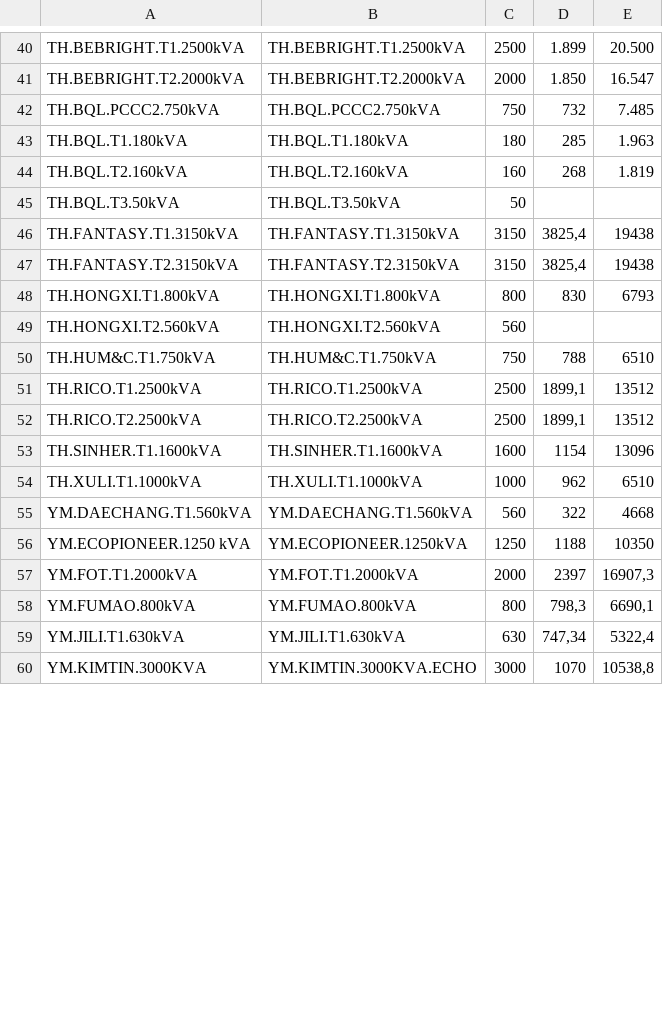
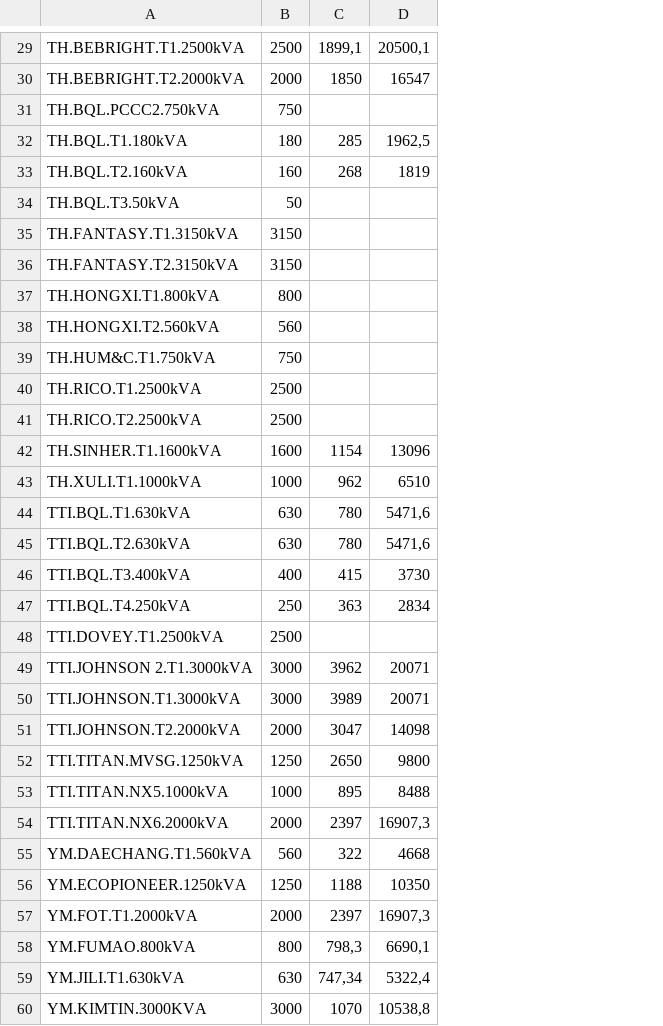
Before and after one commit to Gelex-Electric/shared-diary-pocketbase, a CSV file: public/mba_info.csv, drawn as a sheet; only a part is shown, gaps mark what is left out; removed rows and columns are numbered as before the commit, all else as after; the diff covers the shown part only; the diff names each change by its address in the sheet, - before the commit and + after, or states it on an @@ line.

```diff
--- a/public/mba_info.csv
+++ b/public/mba_info.csv
-column B, rows 40-60: TH.BEBRIGHT.T1.2500kVA | TH.BEBRIGHT.T2.2000kVA | TH.BQL.PCCC2.750kVA | TH.BQL.T1.180kVA | TH.BQL.T2.160kVA | TH.BQL.T3.50kVA | TH.FANTASY.T1.3150kVA | TH.FANTASY.T2.3150kVA | TH.HONGXI.T1.800kVA | TH.HONGXI.T2.560kVA | TH.HUM&C.T1.750kVA | TH.RICO.T1.2500kVA | TH.RICO.T2.2500kVA | TH.SINHER.T1.1600kVA | TH.XULI.T1.1000kVA | YM.DAECHANG.T1.560kVA | YM.ECOPIONEER.1250kVA | YM.FOT.T1.2000kVA | YM.FUMAO.800kVA | YM.JILI.T1.630kVA | YM.KIMTIN.3000KVA.ECHO
-C29: 1.899
+C29: 1899,1
-D29: 20.500
+D29: 20500,1
-C30: 1.850
+C30: 1850
-D30: 16.547
+D30: 16547
-C31: 732
+C31: (empty)
-D31: 7.485
+D31: (empty)
-D32: 1.963
+D32: 1962,5
-D33: 1.819
+D33: 1819
-C35:C36: 3825,4
+C35:C36: (empty)
-D35:D36: 19438
+D35:D36: (empty)
-C37: 830
+C37: (empty)
-D37: 6793
+D37: (empty)
-C39: 788
+C39: (empty)
-D39: 6510
+D39: (empty)
-C40:C41: 1899,1
+C40:C41: (empty)
-D40:D41: 13512
+D40:D41: (empty)
+row 44: TTI.BQL.T1.630kVA | 630 | 780 | 5471,6
+row 45: TTI.BQL.T2.630kVA | 630 | 780 | 5471,6
+row 46: TTI.BQL.T3.400kVA | 400 | 415 | 3730
+row 47: TTI.BQL.T4.250kVA | 250 | 363 | 2834
@@ row 28 moved to row 48: TTI.DOVEY.T1.2500kVA @@
+row 49: TTI.JOHNSON 2.T1.3000kVA | 3000 | 3962 | 20071
+row 50: TTI.JOHNSON.T1.3000kVA | 3000 | 3989 | 20071
+row 51: TTI.JOHNSON.T2.2000kVA | 2000 | 3047 | 14098
+row 52: TTI.TITAN.MVSG.1250kVA | 1250 | 2650 | 9800
+row 53: TTI.TITAN.NX5.1000kVA | 1000 | 895 | 8488
+row 54: TTI.TITAN.NX6.2000kVA | 2000 | 2397 | 16907,3
-A56: YM.ECOPIONEER.1250 kVA
+A56: YM.ECOPIONEER.1250kVA
```
Also changed, not shown: 2 added rows, 12 removed rows and 40 edited cells elsewhere in this file, public/transformer_loss_monthly.csv, 2 other files.
